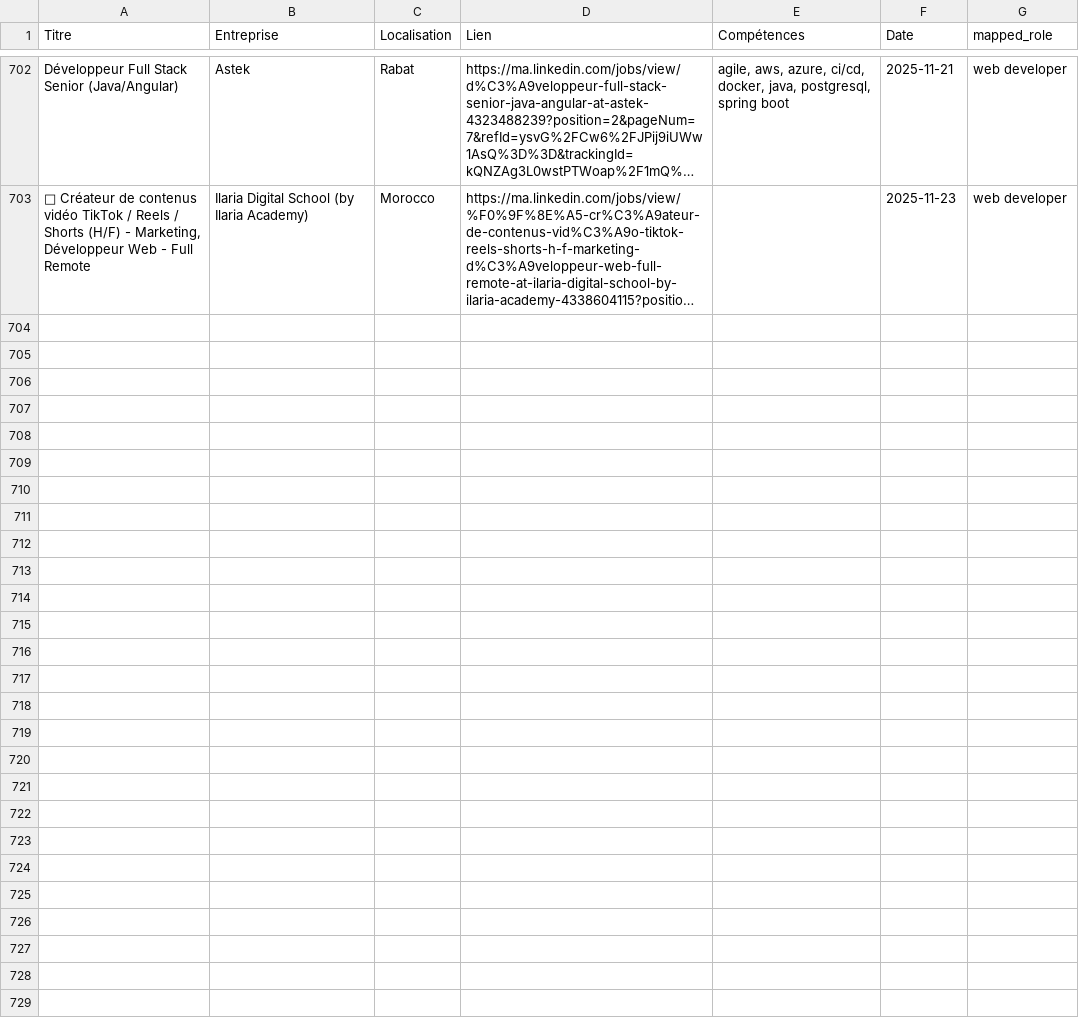
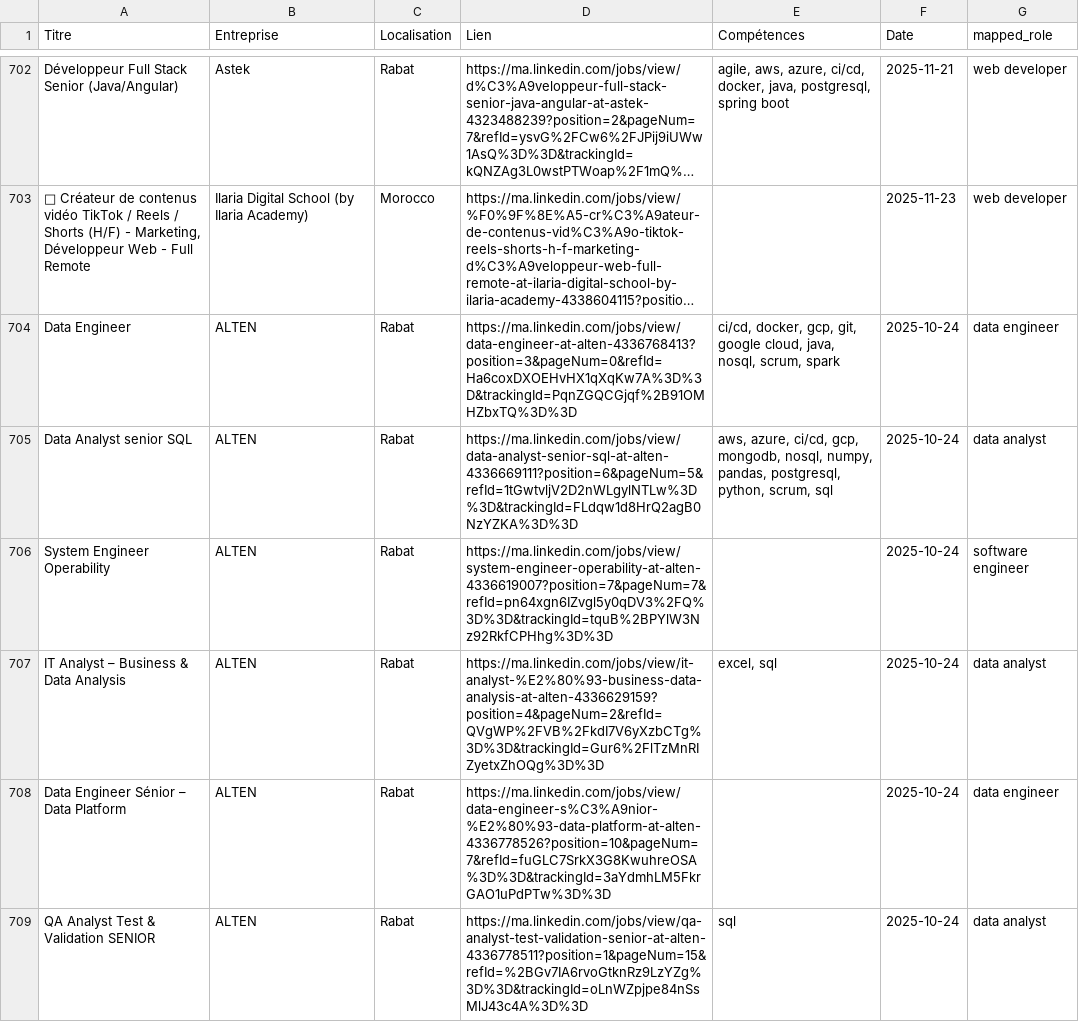
Before and after one commit to mouad-melloul/TechSight, a CSV file: data/dataset_final.csv, drawn as a sheet; only a part is shown, gaps mark what is left out; long unchanged cells end in …; the diff covers the shown part only; the diff names each change by its address in the sheet, - before the commit and + after, or states it on an @@ line.

```diff
--- a/data/dataset_final.csv
+++ b/data/dataset_final.csv
+row 704: Data Engineer | ALTEN | Rabat | https://ma.linkedin.com/jobs/view/data-engineer-at-alten-4336768413?position=3&pageNum=0&refId=Ha6coxDXOEHvHX1qXqKw7A%3D%3D&trackingId=PqnZGQCGjqf%2B91OMHZbxTQ%3D%3D | ci/cd, docker, gcp, git, google cloud, java, nosql, scrum, spark | 2025-10-24 | data engineer
+row 705: Data Analyst senior SQL | ALTEN | Rabat | https://ma.linkedin.com/jobs/view/data-analyst-senior-sql-at-alten-4336669111?position=6&pageNum=5&refId=1tGwtvljV2D2nWLgylNTLw%3D%3D&trackingId=FLdqw1d8HrQ2agB0NzYZKA%3D%3D | aws, azure, ci/cd, gcp, mongodb, nosql, numpy, pandas, postgresql, python, scrum, sql | 2025-10-24 | data analyst
+row 706: System Engineer Operability | ALTEN | Rabat | https://ma.linkedin.com/jobs/view/system-engineer-operability-at-alten-4336619007?position=7&pageNum=7&refId=pn64xgn6IZvgl5y0qDV3%2FQ%3D%3D&trackingId=tquB%2BPYlW3Nz92RkfCPHhg%3D%3D |  | 2025-10-24 | software engineer
+row 707: IT Analyst – Business & Data Analysis | ALTEN | Rabat | https://ma.linkedin.com/jobs/view/it-analyst-%E2%80%93-business-data-analysis-at-alten-4336629159?position=4&pageNum=2&refId=QVgWP%2FVB%2FkdI7V6yXzbCTg%3D%3D&trackingId=Gur6%2FlTzMnRIZyetxZhOQg%3D%3D | excel, sql | 2025-10-24 | data analyst
+row 708: Data Engineer Sénior – Data Platform | ALTEN | Rabat | https://ma.linkedin.com/jobs/view/data-engineer-s%C3%A9nior-%E2%80%93-data-platform-at-alten-4336778526?position=10&pageNum=7&refId=fuGLC7SrkX3G8KwuhreOSA%3D%3D&trackingId=3aYdmhLM5FkrGAO1uPdPTw%3D%3D |  | 2025-10-24 | data engineer
+row 709: QA Analyst Test & Validation SENIOR | ALTEN | Rabat | https://ma.linkedin.com/jobs/view/qa-analyst-test-validation-senior-at-alten-4336778511?position=1&pageNum=15&refId=%2BGv7IA6rvoGtknRz9LzYZg%3D%3D&trackingId=oLnWZpjpe84nSsMlJ43c4A%3D%3D | sql | 2025-10-24 | data analyst
```
Also changed, not shown: 6 added rows elsewhere in this file.
